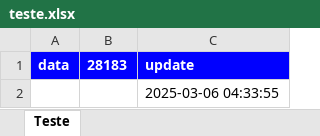
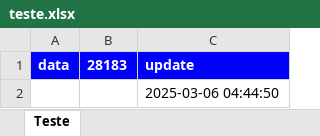
Before and after one commit to jasimioni/alb-datasets, an Excel workbook: bacen/lake/teste.xlsx, sheet Teste, drawn as a sheet; values as stored, in another font and other column widths than the file's, no borders; the diff names each change by its address in the sheet, - before the commit and + after, or states it on an @@ line.

```diff
--- a/bacen/lake/teste.xlsx (sheet Teste)
+++ b/bacen/lake/teste.xlsx (sheet Teste)
-C2: 2025-03-06 04:33:55
+C2: 2025-03-06 04:44:50
```
Also changed, not shown: 1 other file.
